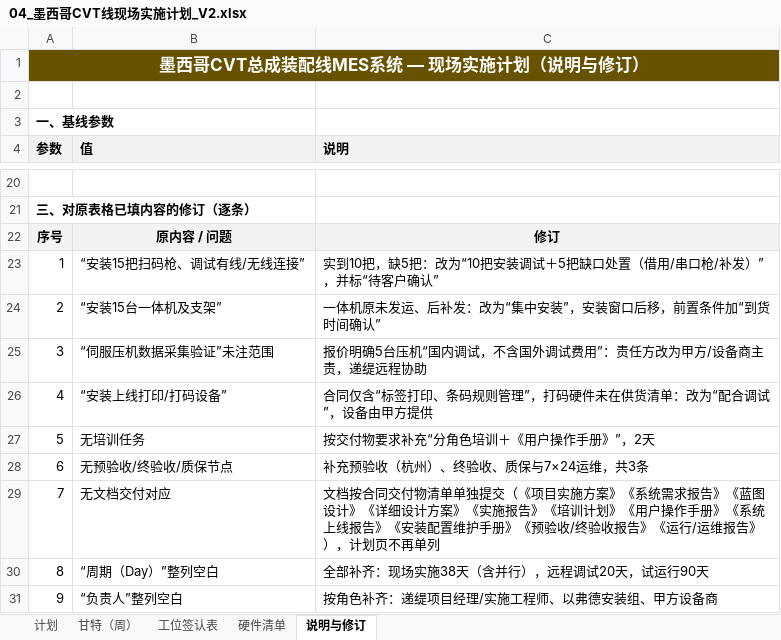
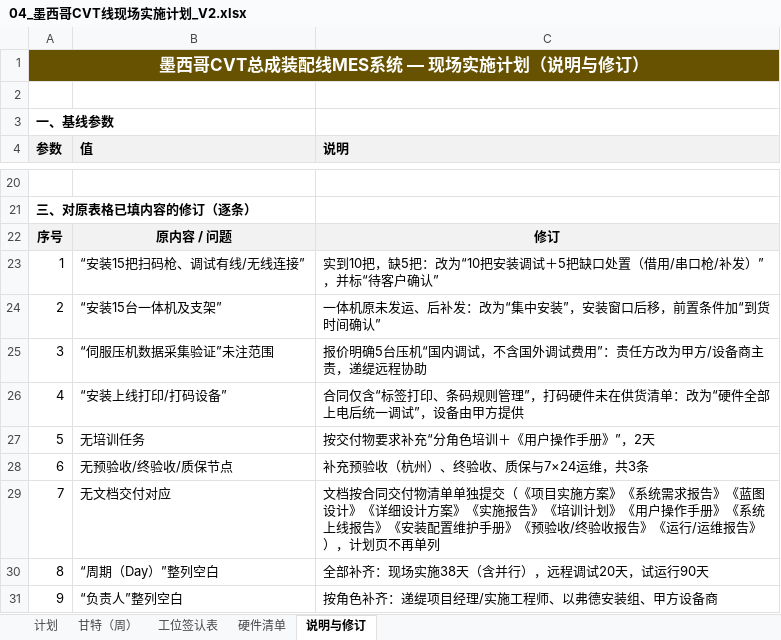
Before and after one commit to dsokfkapp/skills-introduction-to-github, an Excel workbook: CVT-MES项目资料/04_墨西哥CVT线现场实施计划_V2.xlsx, sheet 说明与修订, drawn as a sheet; only a part is shown, gaps mark what is left out; values as stored, in another font and other column widths than the file's, no borders; the diff names each change by its address in the sheet, - before the commit and + after, or states it on an @@ line.

```diff
--- a/CVT-MES项目资料/04_墨西哥CVT线现场实施计划_V2.xlsx (sheet 说明与修订)
+++ b/CVT-MES项目资料/04_墨西哥CVT线现场实施计划_V2.xlsx (sheet 说明与修订)
-C26 (说明): …：改为“配合调试”，…
+C26 (说明): …：改为“硬件全部上电后统一调试”，…
```
Also changed, not shown: sheet 计划, sheet 甘特（周）, 2 other files.
